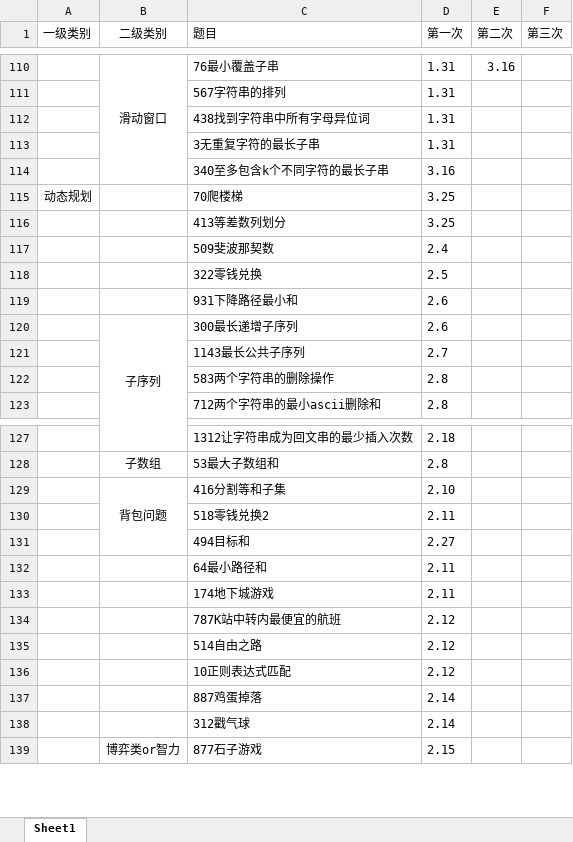
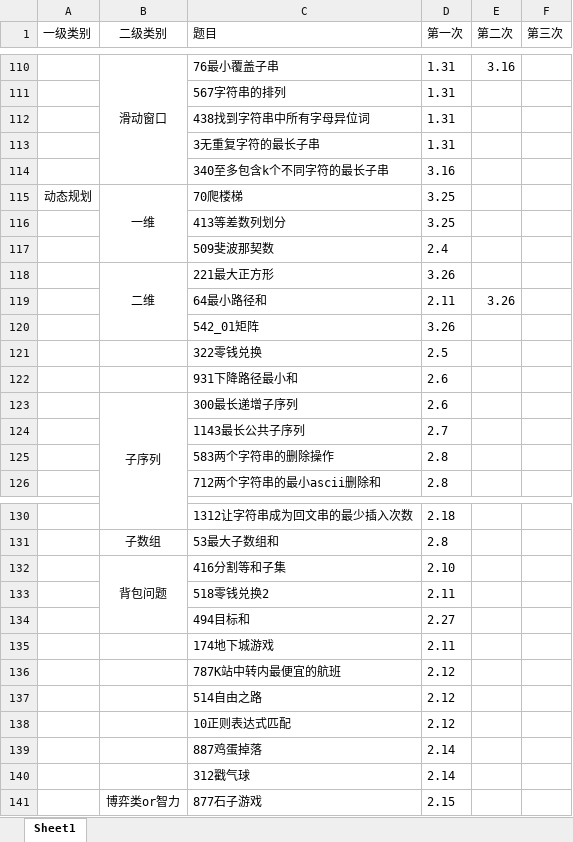
Before and after one commit to lisan97/leetcode, an Excel workbook: 时间表.xlsx, sheet Sheet1, drawn as a sheet; only a part is shown, gaps mark what is left out; values as stored, in another font and other column widths than the file's, no borders; removed rows and columns are numbered as before the commit, all else as after; the diff names each change by its address in the sheet, - before the commit and + after, or states it on an @@ line.

```diff
--- a/时间表.xlsx (sheet Sheet1)
+++ b/时间表.xlsx (sheet Sheet1)
-B115 (二级类别): (empty)
+B115 (二级类别): 一维
+B115:B117 merged
+row 118:  | 二维 | 221最大正方形 | 3.26
+row 119:  |  | 64最小路径和 | 2.11 | 3.26
+row 120:  |  | 542_01矩阵 | 3.26
-row 132:  |  | 64最小路径和 | 2.11
```
Also changed, not shown: 5 other files.
